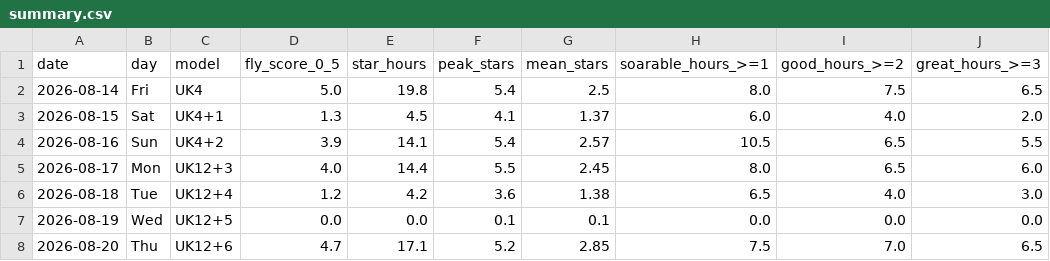
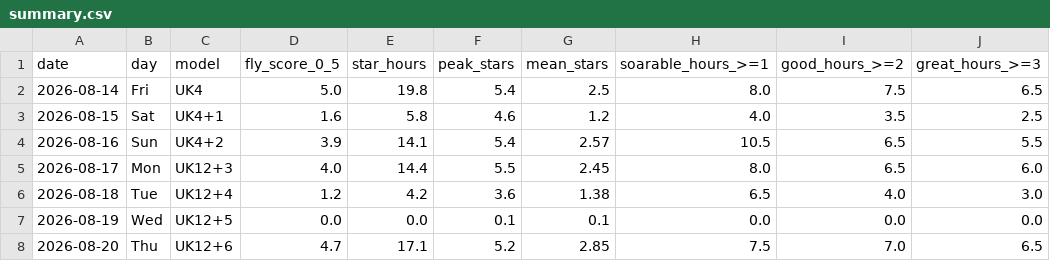
Before and after one commit to kitebuggy/rasp-cambridge, a CSV file: public/charts/summary.csv, drawn as a sheet; only a part is shown; the diff names each change by its address in the sheet, - before the commit and + after, or states it on an @@ line.

```diff
--- a/public/charts/summary.csv
+++ b/public/charts/summary.csv
-D3 (fly_score_0_5): 1.3
+D3 (fly_score_0_5): 1.6
-E3 (star_hours): 4.5
+E3 (star_hours): 5.8
-F3 (peak_stars): 4.1
+F3 (peak_stars): 4.6
-G3 (mean_stars): 1.37
+G3 (mean_stars): 1.2
-H3 (soarable_hours_>=1): 6.0
+H3 (soarable_hours_>=1): 4.0
-I3 (good_hours_>=2): 4.0
+I3 (good_hours_>=2): 3.5
-J3 (great_hours_>=3): 2.0
+J3 (great_hours_>=3): 2.5
```
Also changed, not shown: public/charts/halfhour.csv, 1 other file.
